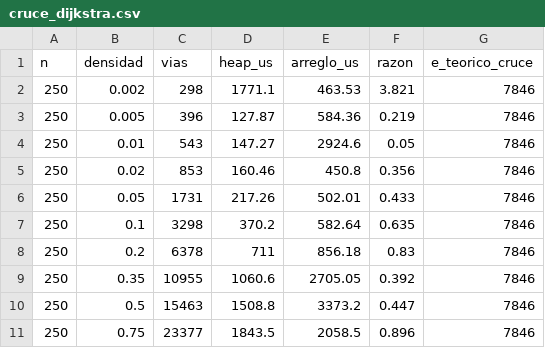
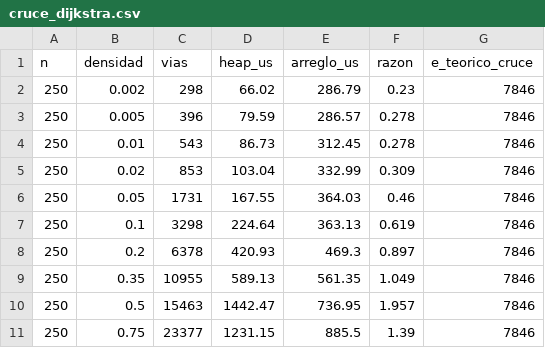
Before and after one commit to Cristianriosrivas/Proyecto_ADA, a CSV file: bench/resultados/cruce_dijkstra.csv, drawn as a sheet; only a part is shown; the diff covers the shown part only.

```diff
--- a/bench/resultados/cruce_dijkstra.csv
+++ b/bench/resultados/cruce_dijkstra.csv
@@ -1,11 +1,11 @@
 n,densidad,vias,heap_us,arreglo_us,razon,e_teorico_cruce
-250,0.002,298,1771.1,463.53,3.821,7846
-250,0.005,396,127.87,584.36,0.219,7846
-250,0.01,543,147.27,2924.6,0.05,7846
-250,0.02,853,160.46,450.8,0.356,7846
-250,0.05,1731,217.26,502.01,0.433,7846
-250,0.1,3298,370.2,582.64,0.635,7846
-250,0.2,6378,711,856.18,0.83,7846
-250,0.35,10955,1060.6,2705.05,0.392,7846
-250,0.5,15463,1508.8,3373.2,0.447,7846
-250,0.75,23377,1843.5,2058.5,0.896,7846
+250,0.002,298,66.02,286.79,0.23,7846
+250,0.005,396,79.59,286.57,0.278,7846
+250,0.01,543,86.73,312.45,0.278,7846
+250,0.02,853,103.04,332.99,0.309,7846
+250,0.05,1731,167.55,364.03,0.46,7846
+250,0.1,3298,224.64,363.13,0.619,7846
+250,0.2,6378,420.93,469.3,0.897,7846
+250,0.35,10955,589.13,561.35,1.049,7846
+250,0.5,15463,1442.47,736.95,1.957,7846
+250,0.75,23377,1231.15,885.5,1.39,7846
```
Also changed, not shown: 96 edited cells elsewhere in this file, bench/resultados/aestrella_dijkstra.csv, bench/resultados/kdtree.csv, 57 other files.
